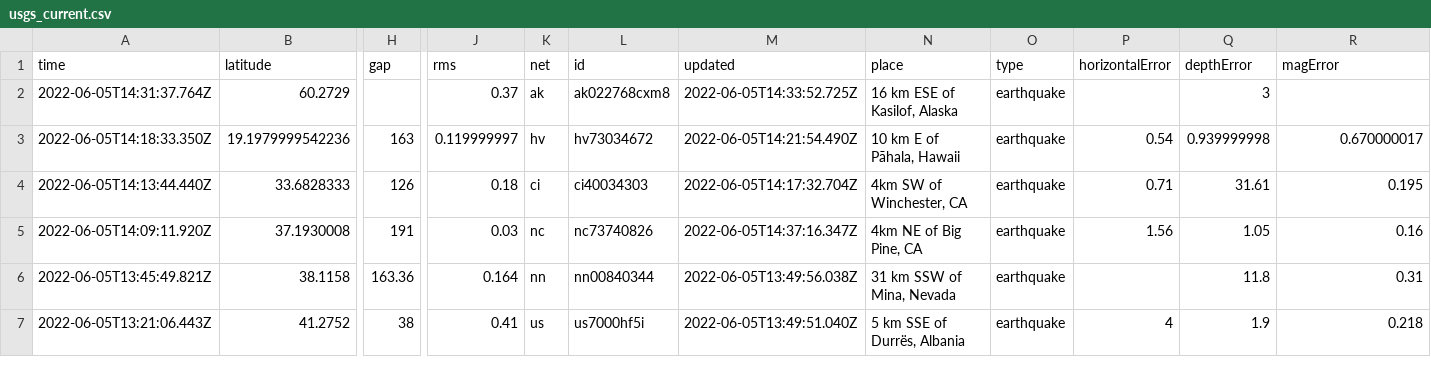
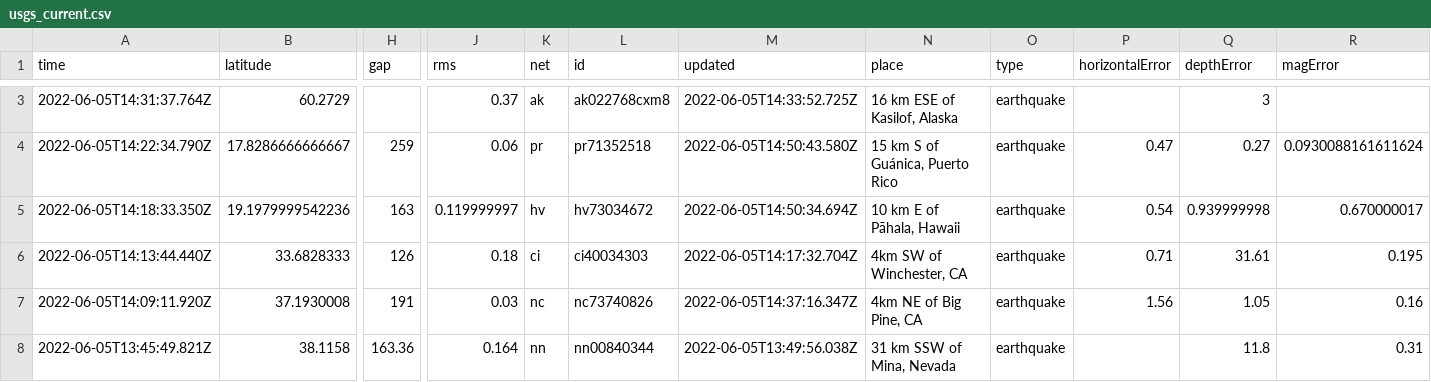
Before and after one commit to LauriNuoska/NICARharjoitus, a CSV file: usgs_current.csv, drawn as a sheet; only a part is shown, gaps mark what is left out; the shorter side is filled out with more unchanged rows; addresses are those after the commit; rows hold the shown columns only; the diff covers the shown part only; the diff names each change by its address in the sheet, - before the commit and + after, or states it on an @@ line.

```diff
--- a/usgs_current.csv
+++ b/usgs_current.csv
+row 4: 2022-06-05T14:22:34.790Z | 17.8286666666667 | 259 | 0.06 | pr | pr71352518 | 2022-06-05T14:50:43.580Z | 15 km S of Guánica, Puerto Rico | earthquake | 0.47 | 0.27 | 0.0930088161611624
-M5 (updated): 2022-06-05T14:21:54.490Z
+M5 (updated): 2022-06-05T14:50:34.694Z
```
Also changed, not shown: 1 added row, 1 removed row and 6 edited cells elsewhere in this file.
